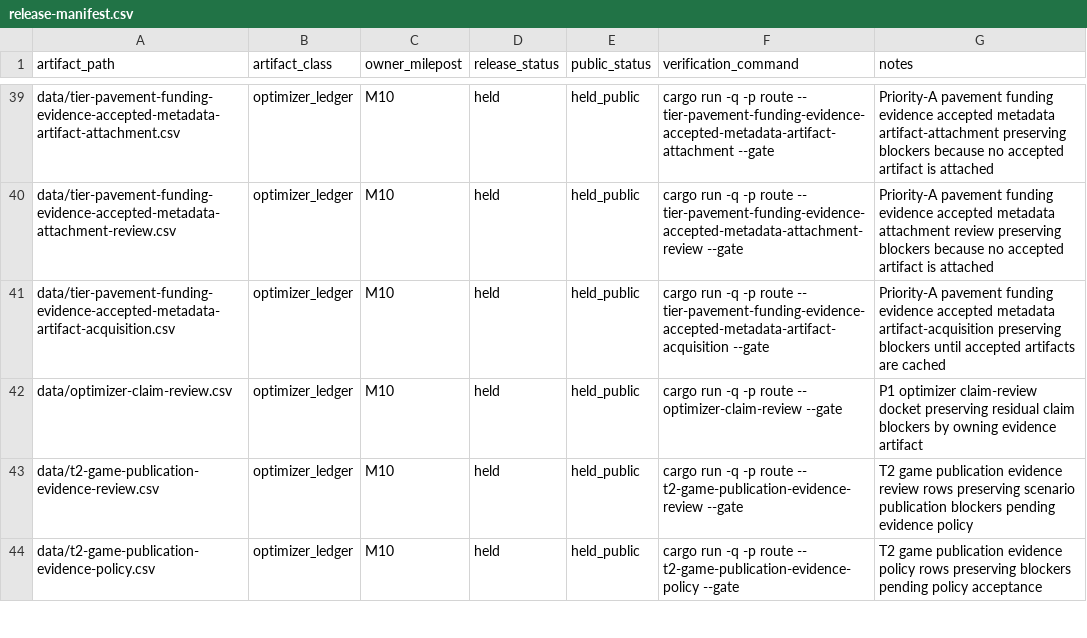
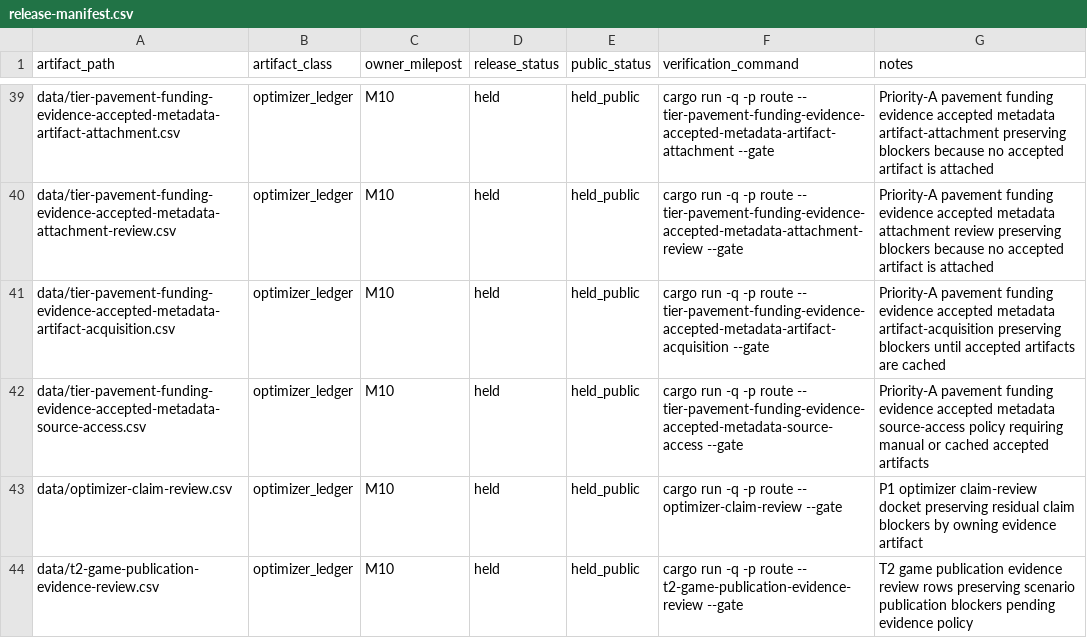
Before and after one commit to giodl73-repo/ROUTE, a CSV file: data/release-manifest.csv, drawn as a sheet; only a part is shown, gaps mark what is left out; the shorter side is filled out with more unchanged rows; the diff names each change by its address in the sheet, - before the commit and + after, or states it on an @@ line.

```diff
--- a/data/release-manifest.csv
+++ b/data/release-manifest.csv
+row 42: data/tier-pavement-funding-evidence-accepted-metadata-source-access.csv | optimizer_ledger | M10 | held | held_public | cargo run -q -p route -- tier-pavement-funding-evidence-accepted-metadata-source-access --gate | Priority-A pavement funding evidence accepted metadata source-access policy requiring manual or cached accepted artifacts
```
Also changed, not shown: data/tier-optimizer-runs.csv, 7 other files.
